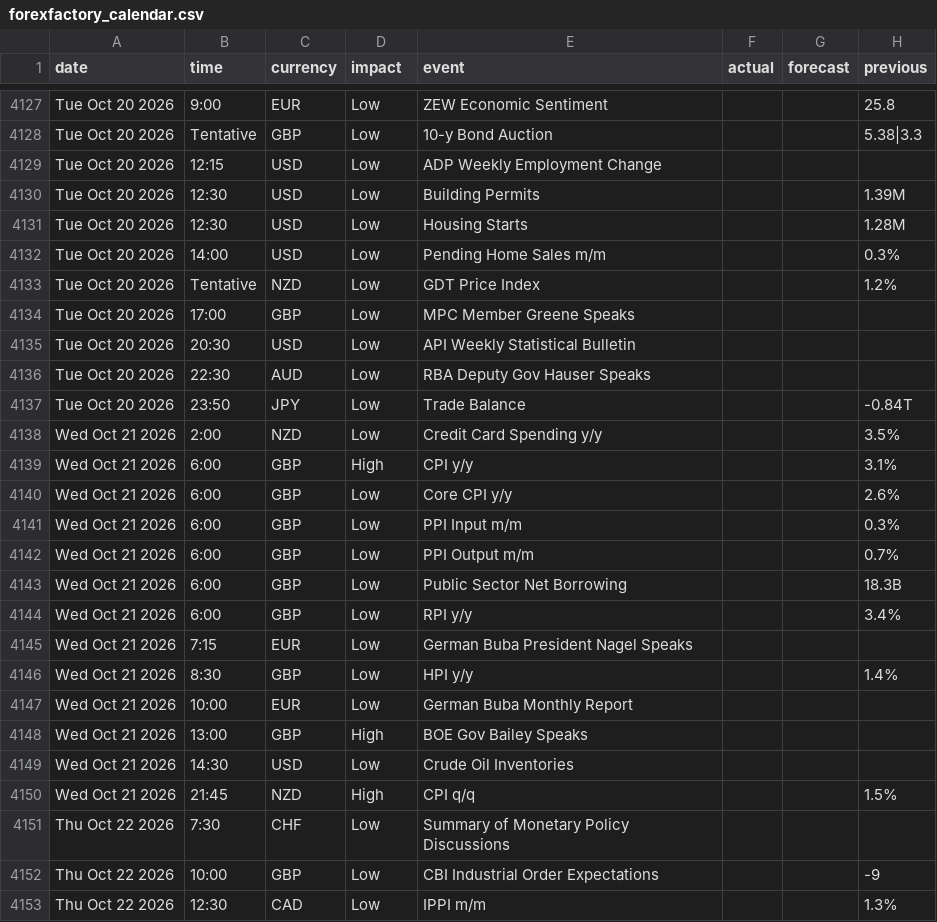
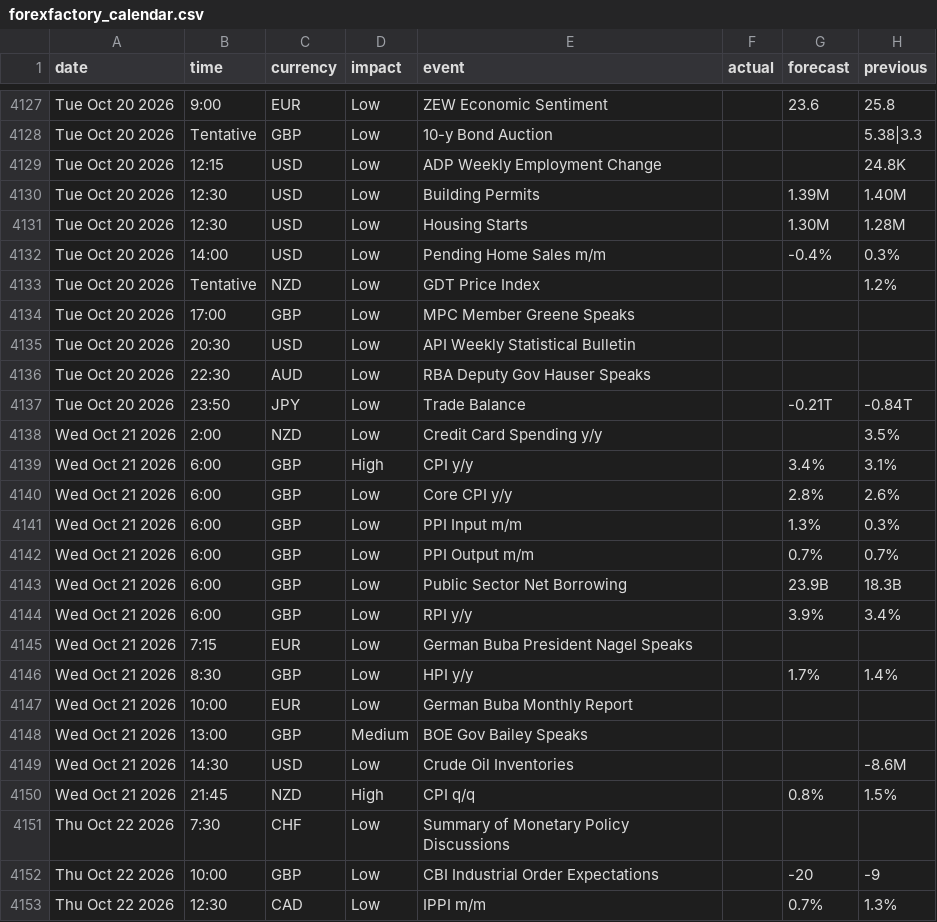
Before and after one commit to janickfarrell/forfac, a CSV file: forexfactory_calendar.csv, drawn as a sheet; only a part is shown, gaps mark what is left out; the diff covers the shown part only; the diff names each change by its address in the sheet, - before the commit and + after, or states it on an @@ line.

```diff
--- a/forexfactory_calendar.csv
+++ b/forexfactory_calendar.csv
-G4127 (forecast): (empty)
+G4127 (forecast): 23.6
-H4129 (previous): (empty)
+H4129 (previous): 24.8K
-G4130 (forecast): (empty)
+G4130 (forecast): 1.39M
-H4130 (previous): 1.39M
+H4130 (previous): 1.40M
-G4131 (forecast): (empty)
+G4131 (forecast): 1.30M
-G4132 (forecast): (empty)
+G4132 (forecast): -0.4%
-G4137 (forecast): (empty)
+G4137 (forecast): -0.21T
-G4139 (forecast): (empty)
+G4139 (forecast): 3.4%
-G4140 (forecast): (empty)
+G4140 (forecast): 2.8%
-G4141 (forecast): (empty)
+G4141 (forecast): 1.3%
-G4142 (forecast): (empty)
+G4142 (forecast): 0.7%
-G4143 (forecast): (empty)
+G4143 (forecast): 23.9B
-G4144 (forecast): (empty)
+G4144 (forecast): 3.9%
-G4146 (forecast): (empty)
+G4146 (forecast): 1.7%
-D4148 (impact): High
+D4148 (impact): Medium
-H4149 (previous): (empty)
+H4149 (previous): -8.6M
-G4150 (forecast): (empty)
+G4150 (forecast): 0.8%
-G4152 (forecast): (empty)
+G4152 (forecast): -20
-G4153 (forecast): (empty)
+G4153 (forecast): 0.7%
```
Also changed, not shown: 64 edited cells elsewhere in this file.
